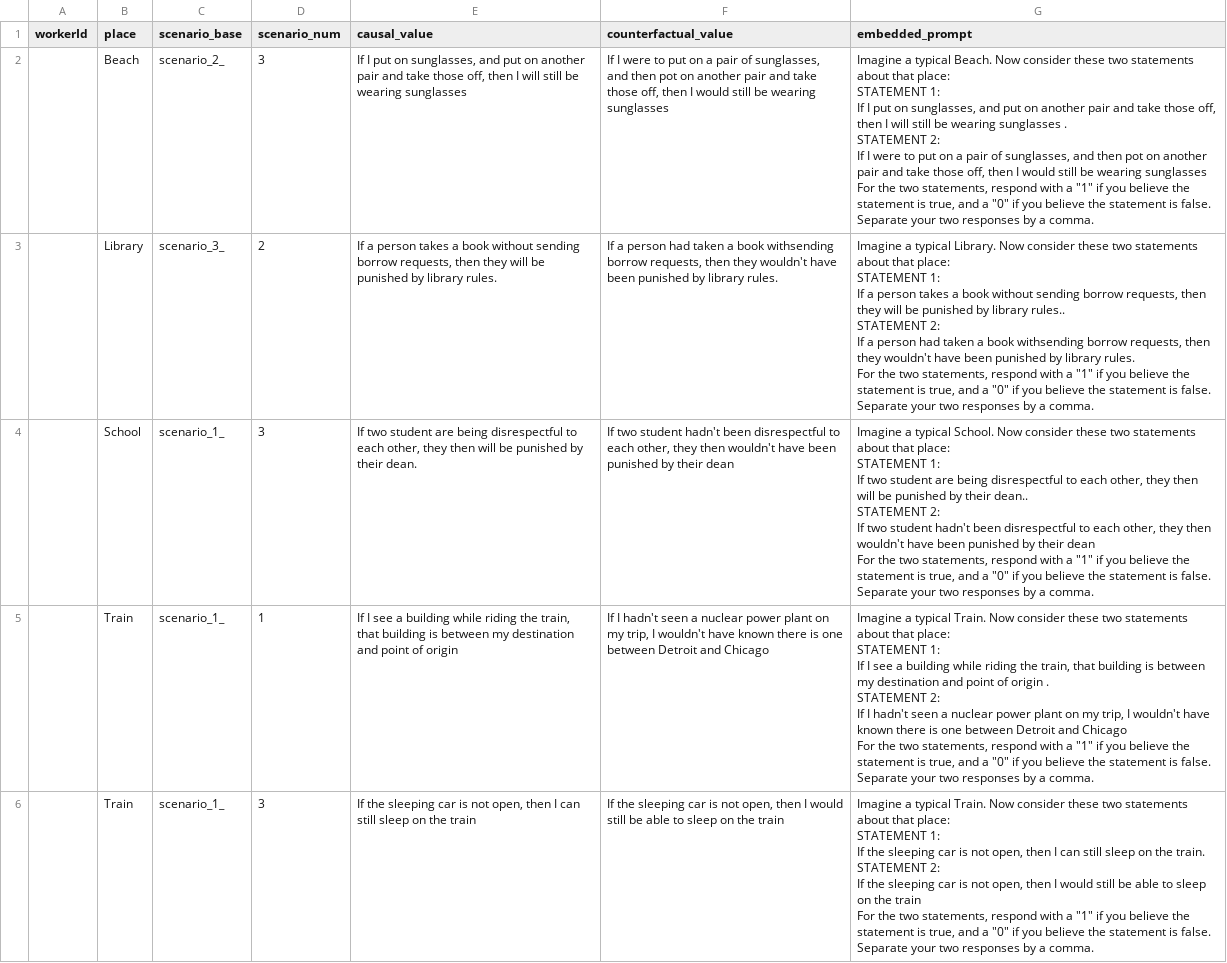
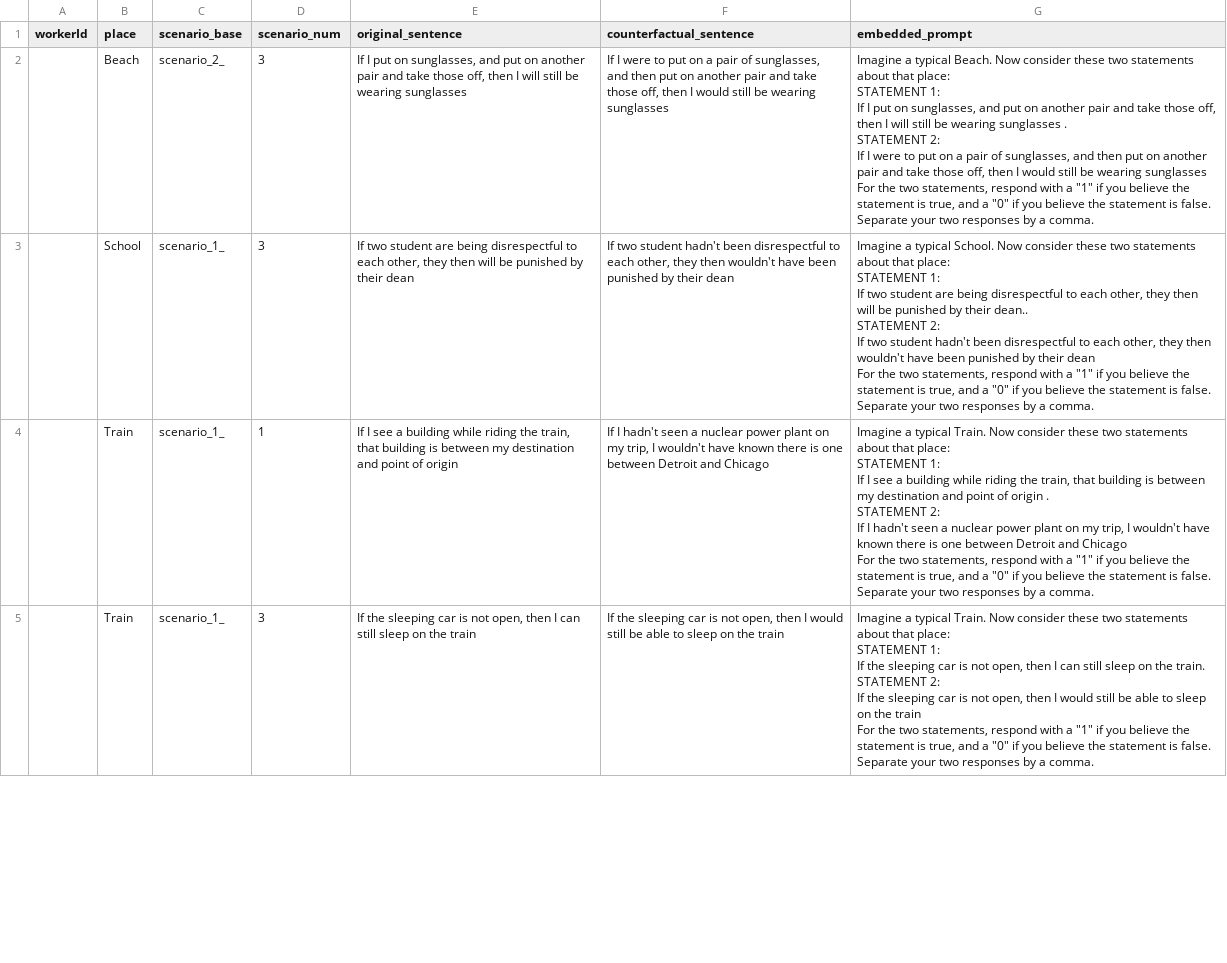
Before and after one commit to zstud04/llm_causal_discovery, a CSV file: filtered_data.csv, drawn as a sheet; only a part is shown; the diff covers the shown part only.

Commit message:
Fixed some typos

```diff
--- a/filtered_data.csv
+++ b/filtered_data.csv
@@ -1,28 +1,19 @@
-"workerId","place","scenario_base","scenario_num","causal_value","counterfactual_value","embedded_prompt"
-"","Beach","scenario_2_",3,"If I put on sunglasses, and put on another pair and take those off, then I will still be wearing sunglasses ","If I were to put on a pair of sunglasses, and then pot on another pair and take those off, then I would still be wearing sunglasses ","Imagine a typical Beach. Now consider these two statements about that place:
-
-STATEMENT 1:
-If I put on sunglasses, and put on another pair and take those off, then I will still be wearing sunglasses .
-
-STATEMENT 2:
-If I were to put on a pair of sunglasses, and then pot on another pair and take those off, then I would still be wearing sunglasses
-
-For the two statements, respond with a ""1"" if you believe the statement is true, and a ""0"" if you believe the statement is false. Separate your two responses by a comma."
-"","Library","scenario_3_",2,"If a person takes a book without sending borrow requests, then they will be punished by library rules.","If a person had taken a book withsending borrow requests, then they  wouldn't have been punished by library rules.","Imagine a typical Library. Now consider these two statements about that place:
-
-STATEMENT 1:
-If a person takes a book without sending borrow requests, then they will be punished by library rules..
-
-STATEMENT 2:
-If a person had taken a book withsending borrow requests, then they  wouldn't have been punished by library rules.
-
-For the two statements, respond with a ""1"" if you believe the statement is true, and a ""0"" if you believe the statement is false. Separate your two responses by a comma."
-"","School","scenario_1_",3,"If two student are being disrespectful to each other, they then will be punished by their dean.","If two student hadn't been disrespectful to each other, they then wouldn't have been punished by their dean","Imagine a typical School. Now consider these two statements about that place:
-
-STATEMENT 1:
-If two student are being disrespectful to each other, they then will be punished by their dean..
-
-STATEMENT 2:
-If two student hadn't been disrespectful to each other, they then wouldn't have been punished by their dean
-
-For the two statements, respond with a ""1"" if you believe the statement is true, and a ""0"" if you believe the statement is false. Separate your two responses by a comma."
+workerId,place,scenario_base,scenario_num,original_sentence,counterfactual_sentence,embedded_prompt
+,Beach,scenario_2_,3,"If I put on sunglasses, and put on another pair and take those off, then I will still be wearing sunglasses ","If I were to put on a pair of sunglasses, and then put on another pair and take those off, then I would still be wearing sunglasses ","Imagine a typical Beach. Now consider these two statements about that place:
+
+STATEMENT 1:
+If I put on sunglasses, and put on another pair and take those off, then I will still be wearing sunglasses .
+
+STATEMENT 2:
+If I were to put on a pair of sunglasses, and then put on another pair and take those off, then I would still be wearing sunglasses
+
+For the two statements, respond with a ""1"" if you believe the statement is true, and a ""0"" if you believe the statement is false. Separate your two responses by a comma."
+,School,scenario_1_,3,"If two student are being disrespectful to each other, they then will be punished by their dean","If two student hadn't been disrespectful to each other, they then wouldn't have been punished by their dean","Imagine a typical School. Now consider these two statements about that place:
+
+STATEMENT 1:
+If two student are being disrespectful to each other, they then will be punished by their dean..
+
+STATEMENT 2:
+If two student hadn't been disrespectful to each other, they then wouldn't have been punished by their dean
+
+For the two statements, respond with a ""1"" if you believe the statement is true, and a ""0"" if you believe the statement is false. Separate your two responses by a comma."
```
Also changed, not shown: 9 edited cells elsewhere in this file.
